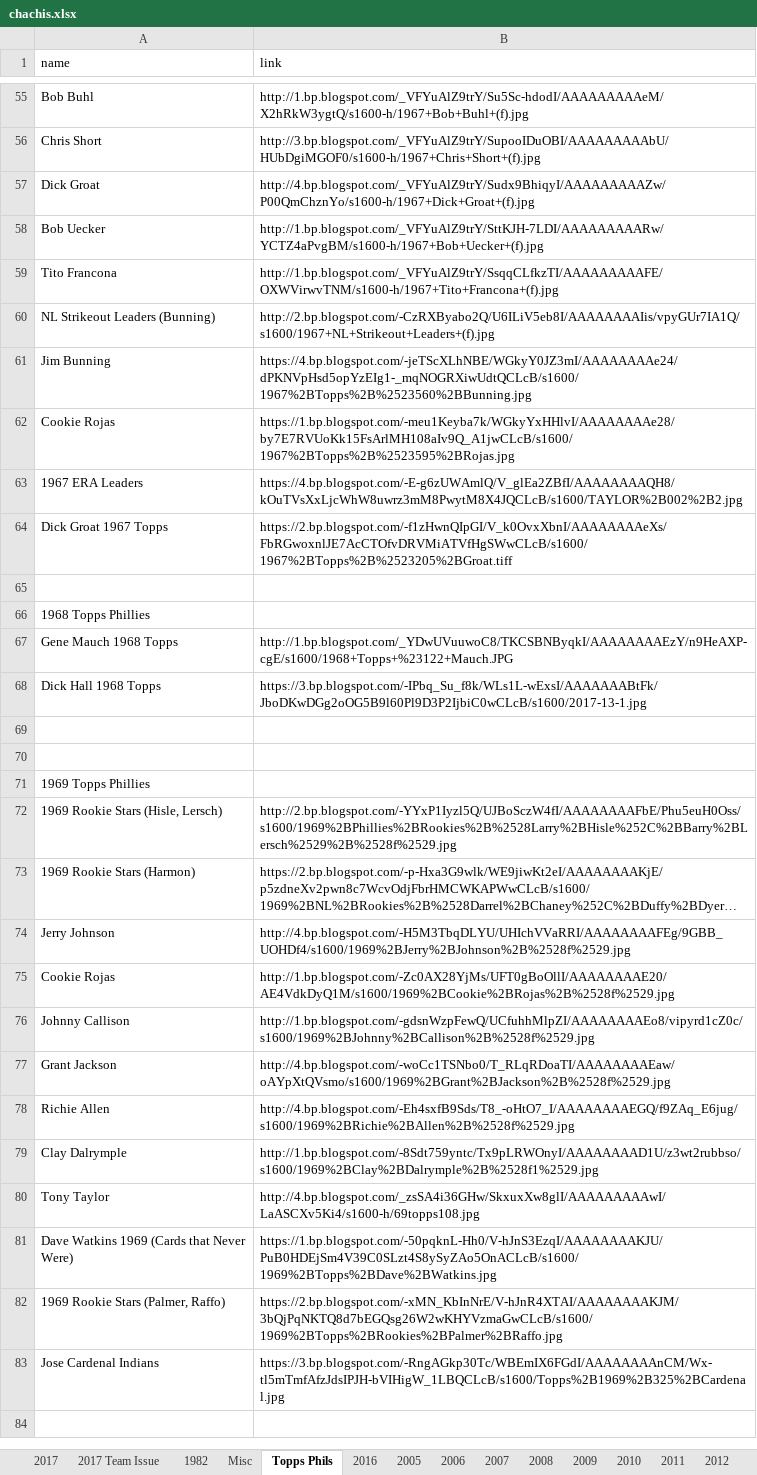
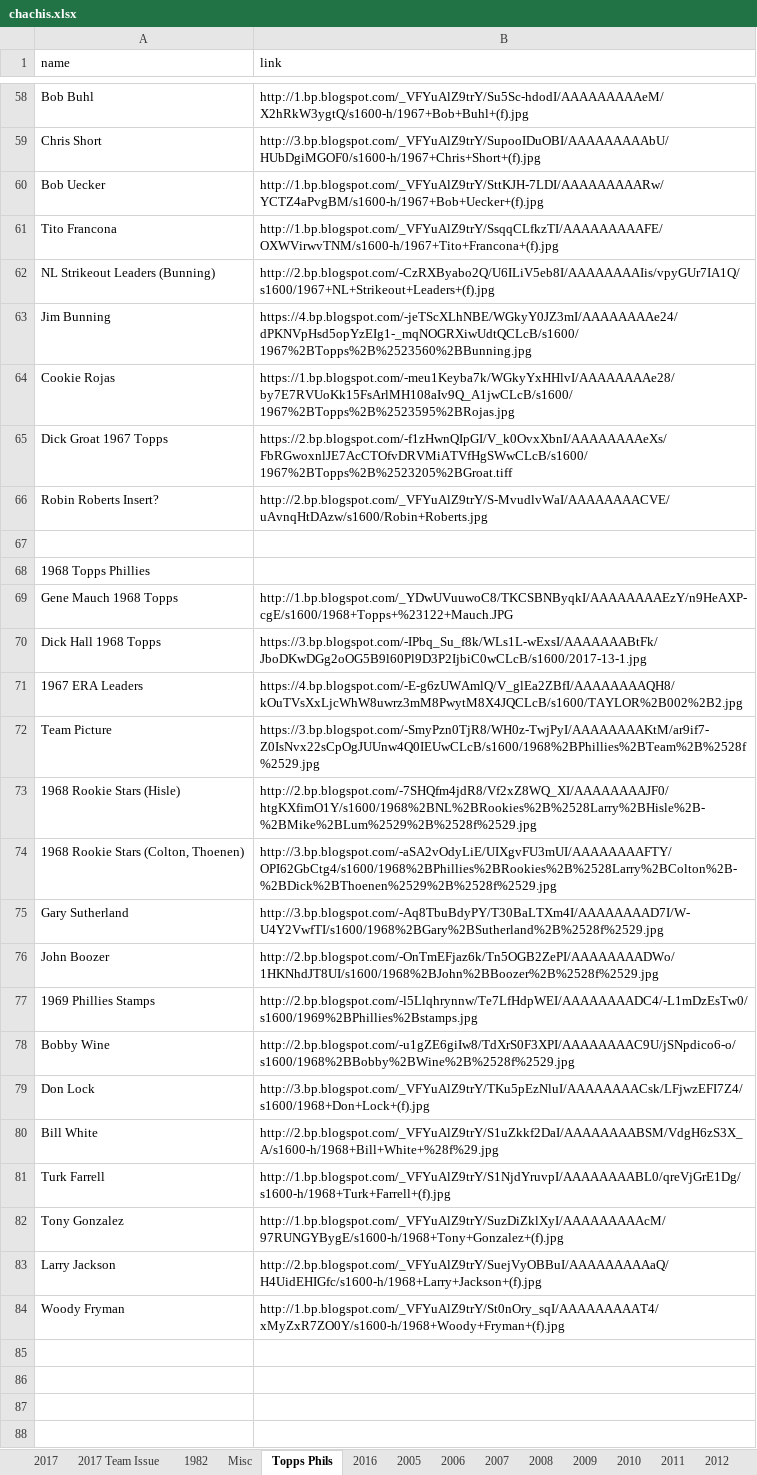
Before and after one commit to Wolfbane50/myApp, an Excel workbook: chachis.xlsx, sheet Topps Phils, drawn as a sheet; only a part is shown, gaps mark what is left out; the shorter side is filled out with more unchanged rows; long unchanged cells end in …; values as stored, in another font and other column widths than the file's, no borders; removed rows and columns are numbered as before the commit, all else as after; the diff covers the shown part only; the diff names each change by its address in the sheet, - before the commit and + after, or states it on an @@ line.

Commit message:
Add 60s Phillies to Chachi

```diff
--- a/chachis.xlsx (sheet Topps Phils)
+++ b/chachis.xlsx (sheet Topps Phils)
-row 57: Dick Groat | http://4.bp.blogspot.com/_VFYuAlZ9trY/Sudx9BhiqyI/AAAAAAAAAZw/P00QmChznYo/s1600-h/1967+Dick+Groat+(f).jpg
+row 66: Robin Roberts Insert? | http://2.bp.blogspot.com/_VFYuAlZ9trY/S-MvudlvWaI/AAAAAAAACVE/uAvnqHtDAzw/s1600/Robin+Roberts.jpg
@@ row 63 moved to row 71: 1967 ERA Leaders @@
+row 72: Team Picture | https://3.bp.blogspot.com/-SmyPzn0TjR8/WH0z-TwjPyI/AAAAAAAAKtM/ar9if7-Z0IsNvx22sCpOgJUUnw4Q0IEUwCLcB/s1600/1968%2BPhillies%2BTeam%2B%2528f%2529.jpg
+row 73: 1968 Rookie Stars (Hisle) | http://2.bp.blogspot.com/-7SHQfm4jdR8/Vf2xZ8WQ_XI/AAAAAAAAJF0/htgKXfimO1Y/s1600/1968%2BNL%2BRookies%2B%2528Larry%2BHisle%2B-%2BMike%2BLum%2529%2B%2528f%2529.jpg
+row 74: 1968 Rookie Stars (Colton, Thoenen) | http://3.bp.blogspot.com/-aSA2vOdyLiE/UIXgvFU3mUI/AAAAAAAAFTY/OPI62GbCtg4/s1600/1968%2BPhillies%2BRookies%2B%2528Larry%2BColton%2B-%2BDick%2BThoenen%2529%2B%2528f%2529.jpg
+row 75: Gary Sutherland | http://3.bp.blogspot.com/-Aq8TbuBdyPY/T30BaLTXm4I/AAAAAAAAD7I/W-U4Y2VwfTI/s1600/1968%2BGary%2BSutherland%2B%2528f%2529.jpg
+row 76: John Boozer | http://2.bp.blogspot.com/-OnTmEFjaz6k/Tn5OGB2ZePI/AAAAAAAADWo/1HKNhdJT8UI/s1600/1968%2BJohn%2BBoozer%2B%2528f%2529.jpg
+row 77: 1969 Phillies Stamps | http://2.bp.blogspot.com/-l5Llqhrynnw/Te7LfHdpWEI/AAAAAAAADC4/-L1mDzEsTw0/s1600/1969%2BPhillies%2Bstamps.jpg
+row 78: Bobby Wine | http://2.bp.blogspot.com/-u1gZE6giIw8/TdXrS0F3XPI/AAAAAAAAC9U/jSNpdico6-o/s1600/1968%2BBobby%2BWine%2B%2528f%2529.jpg
+row 79: Don Lock | http://3.bp.blogspot.com/_VFYuAlZ9trY/TKu5pEzNluI/AAAAAAAACsk/LFjwzEFI7Z4/s1600/1968+Don+Lock+(f).jpg
+row 80: Bill White | http://2.bp.blogspot.com/_VFYuAlZ9trY/S1uZkkf2DaI/AAAAAAAABSM/VdgH6zS3X_A/s1600-h/1968+Bill+White+%28f%29.jpg
+row 81: Turk Farrell | http://1.bp.blogspot.com/_VFYuAlZ9trY/S1NjdYruvpI/AAAAAAAABL0/qreVjGrE1Dg/s1600-h/1968+Turk+Farrell+(f).jpg
+row 82: Tony Gonzalez | http://1.bp.blogspot.com/_VFYuAlZ9trY/SuzDiZklXyI/AAAAAAAAAcM/97RUNGYBygE/s1600-h/1968+Tony+Gonzalez+(f).jpg
+row 83: Larry Jackson | http://2.bp.blogspot.com/_VFYuAlZ9trY/SuejVyOBBuI/AAAAAAAAAaQ/H4UidEHIGfc/s1600-h/1968+Larry+Jackson+(f).jpg
+row 84: Woody Fryman | http://1.bp.blogspot.com/_VFYuAlZ9trY/St0nOry_sqI/AAAAAAAAAT4/xMyZxR7ZO0Y/s1600-h/1968+Woody+Fryman+(f).jpg
+row 85: (empty)
+row 86: (empty)
+row 87: (empty)
```
Also changed, not shown: 3 added rows and 6 edited cells elsewhere in this sheet, sheet 2017, sheet 1982, sheet 2016 Team Issue, 1 other file.
